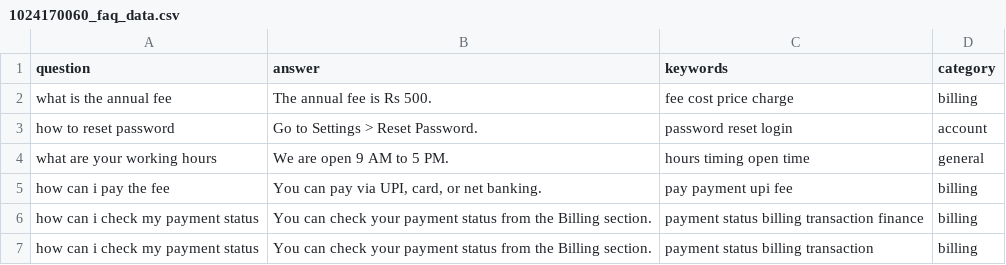
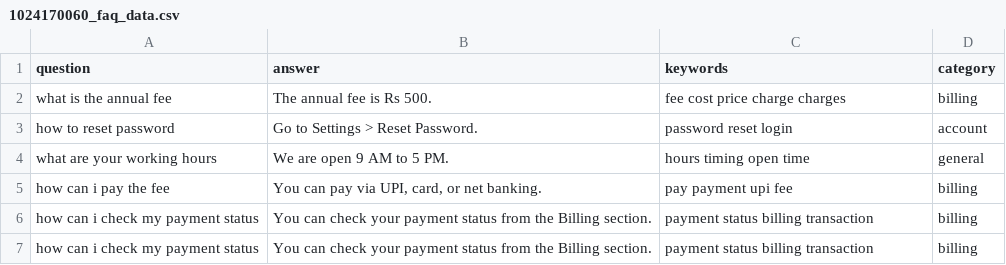
Before and after one commit to LakshayKapur06/UCS420-Cognitive-Computing, a CSV file: 1024170060_faq_data.csv, drawn as a sheet.

```diff
--- a/1024170060_faq_data.csv
+++ b/1024170060_faq_data.csv
@@ -1,3 +1,3 @@
 question,answer,keywords,category
-what is the annual fee,The annual fee is Rs 500.,fee cost price charge,billing
+what is the annual fee,The annual fee is Rs 500.,fee cost price charge charges,billing
 how to reset password,Go to Settings > Reset Password.,password reset login,account
@@ -5,3 +5,3 @@ what are your working hours,We are open 9 AM to 5 PM.,hours timing open time,gen
 how can i pay the fee,"You can pay via UPI, card, or net banking.",pay payment upi fee,billing
-how can i check my payment status,You can check your payment status from the Billing section.,payment status billing transaction finance,billing
+how can i check my payment status,You can check your payment status from the Billing section.,payment status billing transaction,billing
 how can i check my payment status,You can check your payment status from the Billing section.,payment status billing transaction,billing
```
Also changed, not shown: 1 other file.
